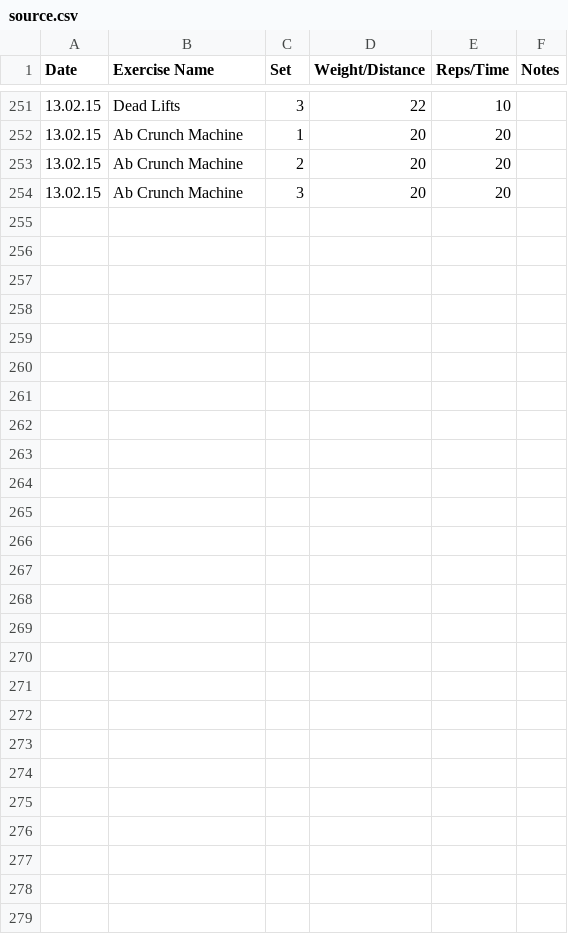
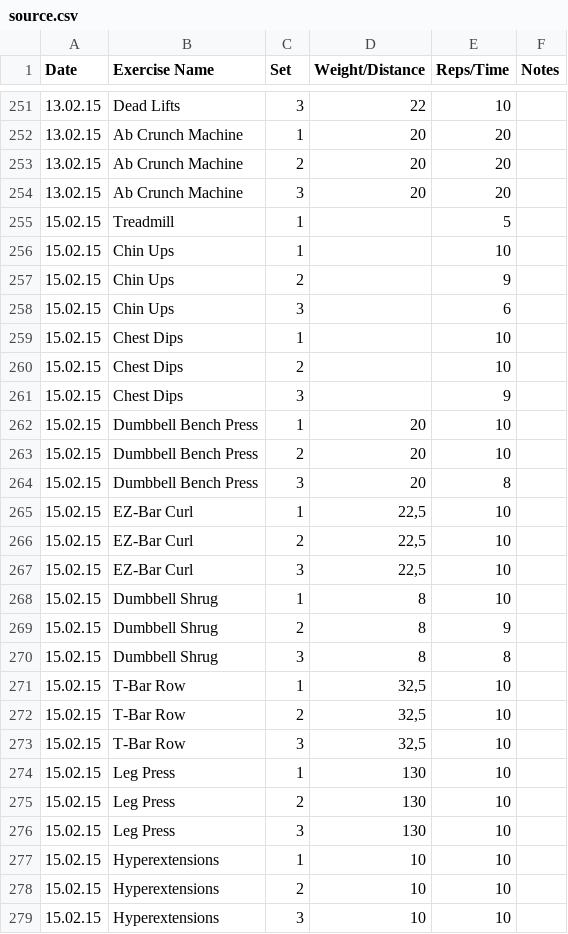
Before and after one commit to maxhoffmann/training, a CSV file: src/source.csv, drawn as a sheet; only a part is shown, gaps mark what is left out.

```diff
--- a/src/source.csv
+++ b/src/source.csv
@@ -254 +254,26 @@ Date,Exercise Name,Set,Weight/Distance,Reps/Time,Notes
 13.02.15,"Ab Crunch Machine"," 3","20","20",""
+15.02.15,"Treadmill"," 1","","5",""
+15.02.15,"Chin Ups"," 1","","10",""
+15.02.15,"Chin Ups"," 2","","9",""
+15.02.15,"Chin Ups"," 3","","6",""
+15.02.15,"Chest Dips"," 1","","10",""
+15.02.15,"Chest Dips"," 2","","10",""
+15.02.15,"Chest Dips"," 3","","9",""
+15.02.15,"Dumbbell Bench Press"," 1","20","10",""
+15.02.15,"Dumbbell Bench Press"," 2","20","10",""
+15.02.15,"Dumbbell Bench Press"," 3","20","8",""
+15.02.15,"EZ-Bar Curl"," 1","22,5","10",""
+15.02.15,"EZ-Bar Curl"," 2","22,5","10",""
+15.02.15,"EZ-Bar Curl"," 3","22,5","10",""
+15.02.15,"Dumbbell Shrug"," 1","8","10",""
+15.02.15,"Dumbbell Shrug"," 2","8","9",""
+15.02.15,"Dumbbell Shrug"," 3","8","8",""
+15.02.15,"T-Bar Row"," 1","32,5","10",""
+15.02.15,"T-Bar Row"," 2","32,5","10",""
+15.02.15,"T-Bar Row"," 3","32,5","10",""
+15.02.15,"Leg Press"," 1","130","10",""
+15.02.15,"Leg Press"," 2","130","10",""
+15.02.15,"Leg Press"," 3","130","10",""
+15.02.15,"Hyperextensions"," 1","10","10",""
+15.02.15,"Hyperextensions"," 2","10","10",""
+15.02.15,"Hyperextensions"," 3","10","10",""
```
Also changed, not shown: 3 other files.
